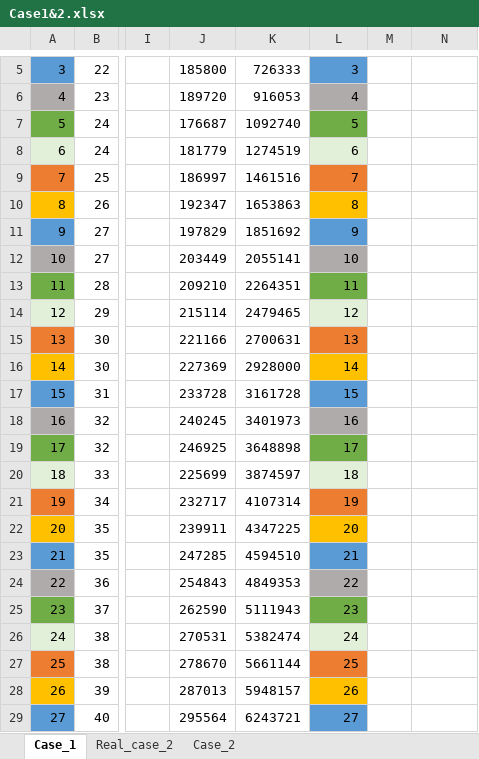
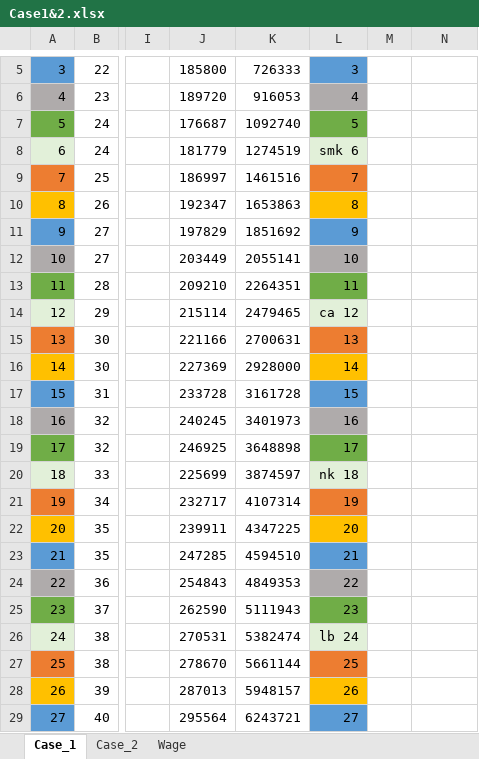
Before and after one commit to Game-App-Dev/GameOfIns, an Excel workbook: fc/Case1&2.xlsx, sheet Case_1, drawn as a sheet; only a part is shown, gaps mark what is left out; values as stored, in another font and other column widths than the file's, no borders; the diff names each change by its address in the sheet, - before the commit and + after, or states it on an @@ line.

```diff
--- a/fc/Case1&2.xlsx (sheet Case_1)
+++ b/fc/Case1&2.xlsx (sheet Case_1)
-sheet tab: Real_case_2
+sheet tab: Wage
-L8: 6
+L8: smk 6
-L14: 12
+L14: ca 12
-L20: 18
+L20: nk 18
-L26: 24
+L26: lb 24
```
Also changed, not shown: sheet Case_2, formulas that keep their value, 2 other files.
